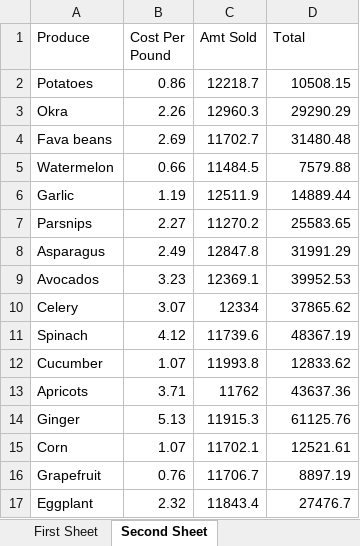
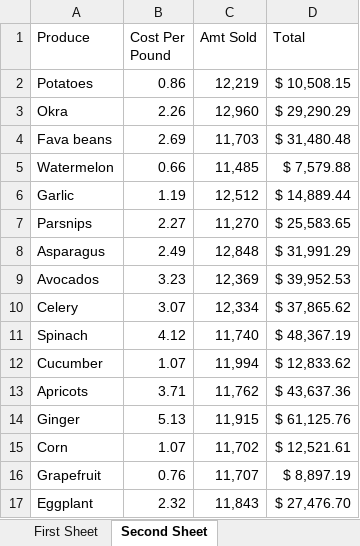
Before and after one commit to amkumaric/webscraping, an Excel workbook: PythontoExcel.xlsx, sheet Second Sheet, drawn as a sheet; only a part is shown; values as stored, in another font and other column widths than the file's, no borders; the diff covers the shown part only; the diff names each change by its address in the sheet, - before the commit and + after, or states it on an @@ line.

```diff
--- a/PythontoExcel.xlsx (sheet Second Sheet)
+++ b/PythontoExcel.xlsx (sheet Second Sheet)
-C2 (Amt Sold): 12218.7
+C2 (Amt Sold): 12,219
-D2 (Total): 10508.15
+D2 (Total): $ 10,508.15
-C3 (Amt Sold): 12960.3
+C3 (Amt Sold): 12,960
-D3 (Total): 29290.29
+D3 (Total): $ 29,290.29
-C4 (Amt Sold): 11702.7
+C4 (Amt Sold): 11,703
-D4 (Total): 31480.48
+D4 (Total): $ 31,480.48
-C5 (Amt Sold): 11484.5
+C5 (Amt Sold): 11,485
-D5 (Total): 7579.88
+D5 (Total): $ 7,579.88
-C6 (Amt Sold): 12511.9
+C6 (Amt Sold): 12,512
-D6 (Total): 14889.44
+D6 (Total): $ 14,889.44
-C7 (Amt Sold): 11270.2
+C7 (Amt Sold): 11,270
-D7 (Total): 25583.65
+D7 (Total): $ 25,583.65
-C8 (Amt Sold): 12847.8
+C8 (Amt Sold): 12,848
-D8 (Total): 31991.29
+D8 (Total): $ 31,991.29
-C9 (Amt Sold): 12369.1
+C9 (Amt Sold): 12,369
-D9 (Total): 39952.53
+D9 (Total): $ 39,952.53
-C10 (Amt Sold): 12334
+C10 (Amt Sold): 12,334
-D10 (Total): 37865.62
+D10 (Total): $ 37,865.62
-C11 (Amt Sold): 11739.6
+C11 (Amt Sold): 11,740
-D11 (Total): 48367.19
+D11 (Total): $ 48,367.19
-C12 (Amt Sold): 11993.8
+C12 (Amt Sold): 11,994
-D12 (Total): 12833.62
+D12 (Total): $ 12,833.62
-C13 (Amt Sold): 11762
+C13 (Amt Sold): 11,762
-D13 (Total): 43637.36
+D13 (Total): $ 43,637.36
-C14 (Amt Sold): 11915.3
+C14 (Amt Sold): 11,915
-D14 (Total): 61125.76
+D14 (Total): $ 61,125.76
-C15 (Amt Sold): 11702.1
+C15 (Amt Sold): 11,702
-D15 (Total): 12521.61
+D15 (Total): $ 12,521.61
-C16 (Amt Sold): 11706.7
+C16 (Amt Sold): 11,707
-D16 (Total): 8897.19
+D16 (Total): $ 8,897.19
-C17 (Amt Sold): 11843.4
+C17 (Amt Sold): 11,843
-D17 (Total): 27476.7
+D17 (Total): $ 27,476.70
```
Also changed, not shown: 4 added rows and 48 edited cells elsewhere in this sheet, 7 other files.
